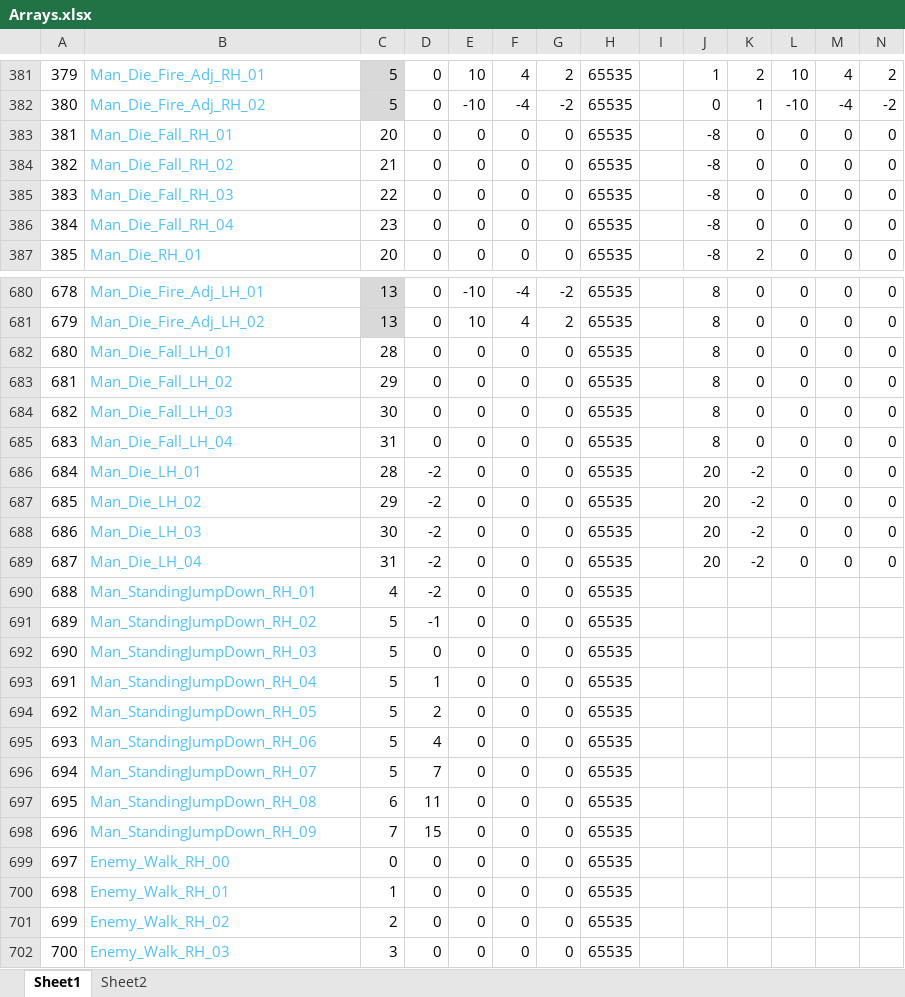
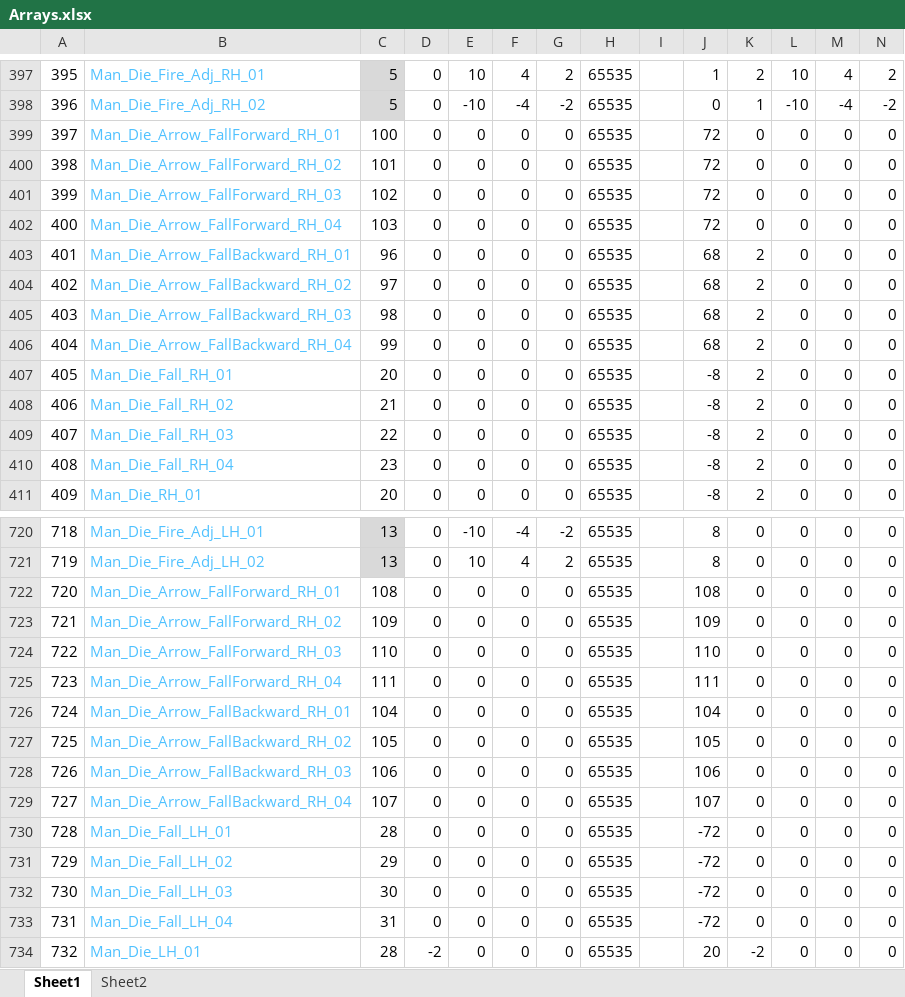
Before and after one commit to Press-Play-On-Tape/ChakanaChallenge, an Excel workbook: Arrays.xlsx, sheet Sheet1, drawn as a sheet; only a part is shown, gaps mark what is left out; the shorter side is filled out with more unchanged rows; values as stored, in another font and other column widths than the file's, no borders; addresses are those after the commit; rows hold the shown columns only; the diff covers the shown part only; the diff names each change by its address in the sheet, - before the commit and + after, or states it on an @@ line.

```diff
--- a/Arrays.xlsx (sheet Sheet1)
+++ b/Arrays.xlsx (sheet Sheet1)
@@ column A renumbered between rows 385 and 789 @@
+row 399: 397 | Man_Die_Arrow_FallForward_RH_01 | 100 | 0 | 0 | 0 | 0 | 65535 |  | 72 | 0 | 0 | 0 | 0
+row 400: 398 | Man_Die_Arrow_FallForward_RH_02 | 101 | 0 | 0 | 0 | 0 | 65535 |  | 72 | 0 | 0 | 0 | 0
+row 401: 399 | Man_Die_Arrow_FallForward_RH_03 | 102 | 0 | 0 | 0 | 0 | 65535 |  | 72 | 0 | 0 | 0 | 0
+row 402: 400 | Man_Die_Arrow_FallForward_RH_04 | 103 | 0 | 0 | 0 | 0 | 65535 |  | 72 | 0 | 0 | 0 | 0
+row 403: 401 | Man_Die_Arrow_FallBackward_RH_01 | 96 | 0 | 0 | 0 | 0 | 65535 |  | 68 | 2 | 0 | 0 | 0
+row 404: 402 | Man_Die_Arrow_FallBackward_RH_02 | 97 | 0 | 0 | 0 | 0 | 65535 |  | 68 | 2 | 0 | 0 | 0
+row 405: 403 | Man_Die_Arrow_FallBackward_RH_03 | 98 | 0 | 0 | 0 | 0 | 65535 |  | 68 | 2 | 0 | 0 | 0
+row 406: 404 | Man_Die_Arrow_FallBackward_RH_04 | 99 | 0 | 0 | 0 | 0 | 65535 |  | 68 | 2 | 0 | 0 | 0
-K407:K410: 0
+K407:K410: 2
+row 722: 720 | Man_Die_Arrow_FallForward_RH_01 | 108 | 0 | 0 | 0 | 0 | 65535 |  | 108 | 0 | 0 | 0 | 0
+row 723: 721 | Man_Die_Arrow_FallForward_RH_02 | 109 | 0 | 0 | 0 | 0 | 65535 |  | 109 | 0 | 0 | 0 | 0
+row 724: 722 | Man_Die_Arrow_FallForward_RH_03 | 110 | 0 | 0 | 0 | 0 | 65535 |  | 110 | 0 | 0 | 0 | 0
+row 725: 723 | Man_Die_Arrow_FallForward_RH_04 | 111 | 0 | 0 | 0 | 0 | 65535 |  | 111 | 0 | 0 | 0 | 0
+row 726: 724 | Man_Die_Arrow_FallBackward_RH_01 | 104 | 0 | 0 | 0 | 0 | 65535 |  | 104 | 0 | 0 | 0 | 0
+row 727: 725 | Man_Die_Arrow_FallBackward_RH_02 | 105 | 0 | 0 | 0 | 0 | 65535 |  | 105 | 0 | 0 | 0 | 0
+row 728: 726 | Man_Die_Arrow_FallBackward_RH_03 | 106 | 0 | 0 | 0 | 0 | 65535 |  | 106 | 0 | 0 | 0 | 0
+row 729: 727 | Man_Die_Arrow_FallBackward_RH_04 | 107 | 0 | 0 | 0 | 0 | 65535 |  | 107 | 0 | 0 | 0 | 0
-J730:J733: 8
+J730:J733: -72
```
Also changed, not shown: 32 added rows and 18 edited cells elsewhere in this sheet, formulas that keep their value, 16 other files.
